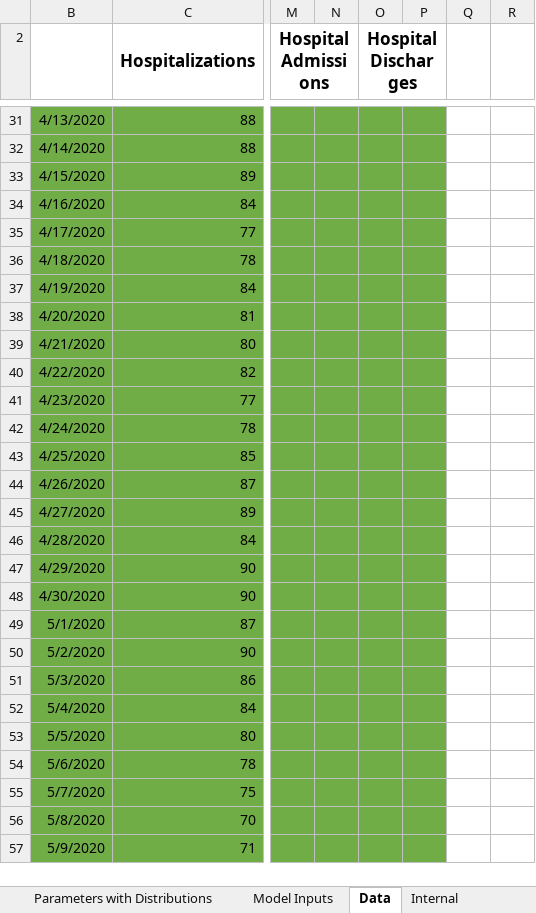
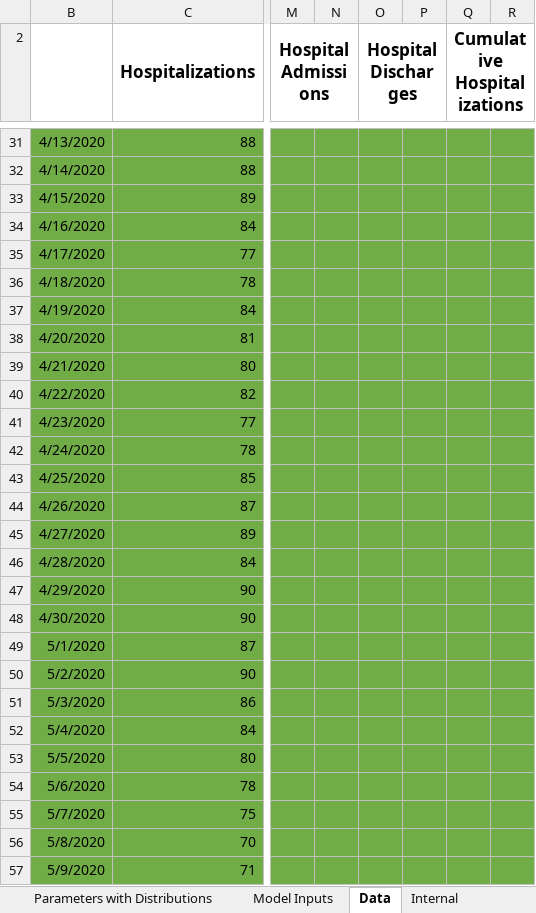
Before and after one commit to LocalEpi/LEMMA, an Excel workbook: inst/extdata/template.xlsx, sheet Data, drawn as a sheet; only a part is shown, gaps mark what is left out; values as stored, in another font and other column widths than the file's, no borders; the diff covers the shown part only; the diff names each change by its address in the sheet, - before the commit and + after, or states it on an @@ line.

```diff
--- a/inst/extdata/template.xlsx (sheet Data)
+++ b/inst/extdata/template.xlsx (sheet Data)
-Q2: (empty)
+Q2: Cumulative Hospitalizations
+Q2:R2 merged
-Q31:R57 fill: none
+Q31:R57 fill: #70AD47
```
Also changed, not shown: 9 edited cells, cell formats and merged cells elsewhere in this sheet, hidden cells, 4 other files.
